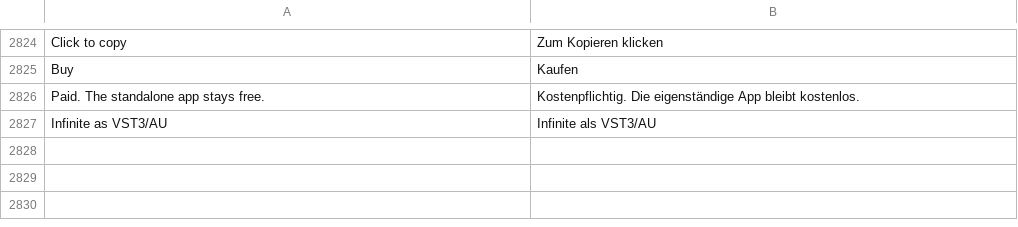
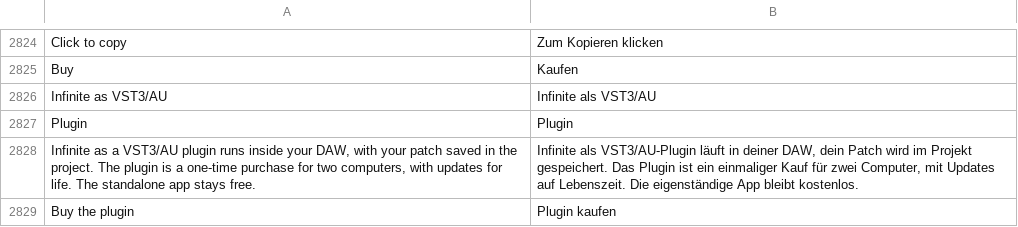
Before and after one commit to n1m21n/Infinite, a TSV file: resources/lang/de.tsv, drawn as a sheet; only a part is shown, gaps mark what is left out; removed rows and columns are numbered as before the commit, all else as after; the diff names each change by its address in the sheet, - before the commit and + after, or states it on an @@ line.

```diff
--- a/resources/lang/de.tsv
+++ b/resources/lang/de.tsv
-row 2826: Paid. The standalone app stays free. | Kostenpflichtig. Die eigenständige App bleibt kostenlos.
+row 2827: Plugin | Plugin
+row 2828: Infinite as a VST3/AU plugin runs inside your DAW, with your patch saved in the project. The plugin is a one-time purchase for two computers, with updates for life. The standalone app stays free. | Infinite als VST3/AU-Plugin läuft in deiner DAW, dein Patch wird im Projekt gespeichert. Das Plugin ist ein einmaliger Kauf für zwei Computer, mit Updates auf Lebenszeit. Die eigenständige App bleibt kostenlos.
+row 2829: Buy the plugin | Plugin kaufen
```
Also changed, not shown: resources/lang/es.tsv, resources/lang/ja.tsv, 3 other files.
